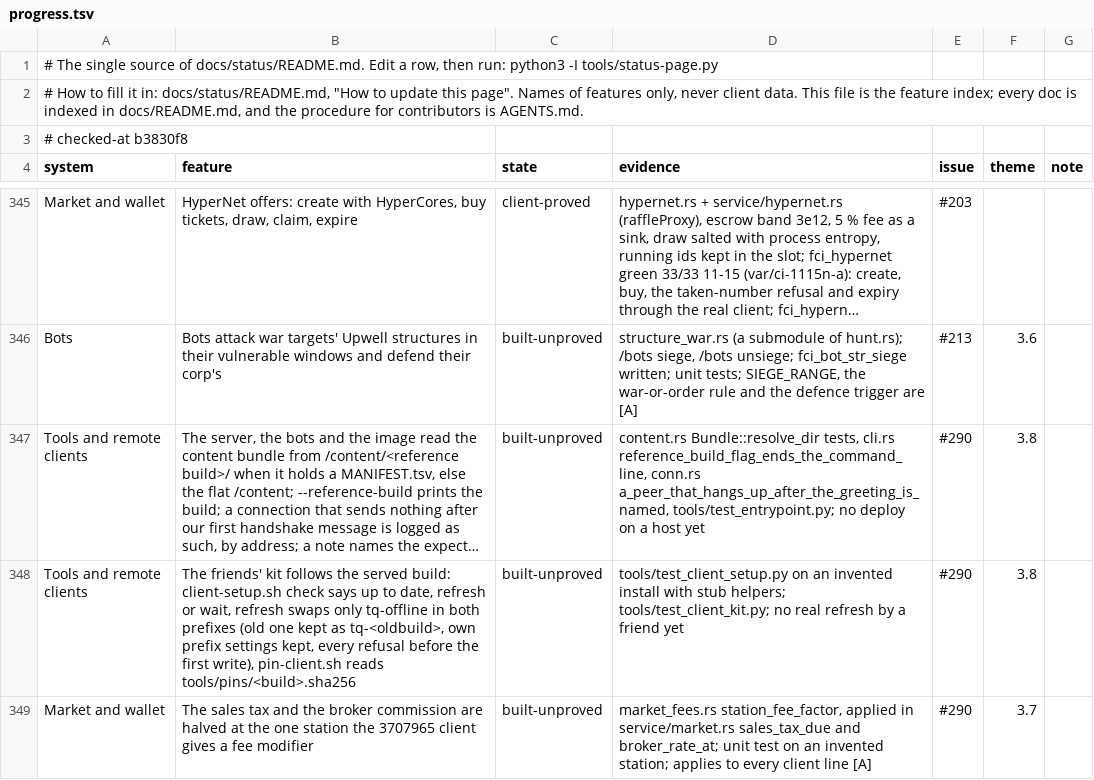
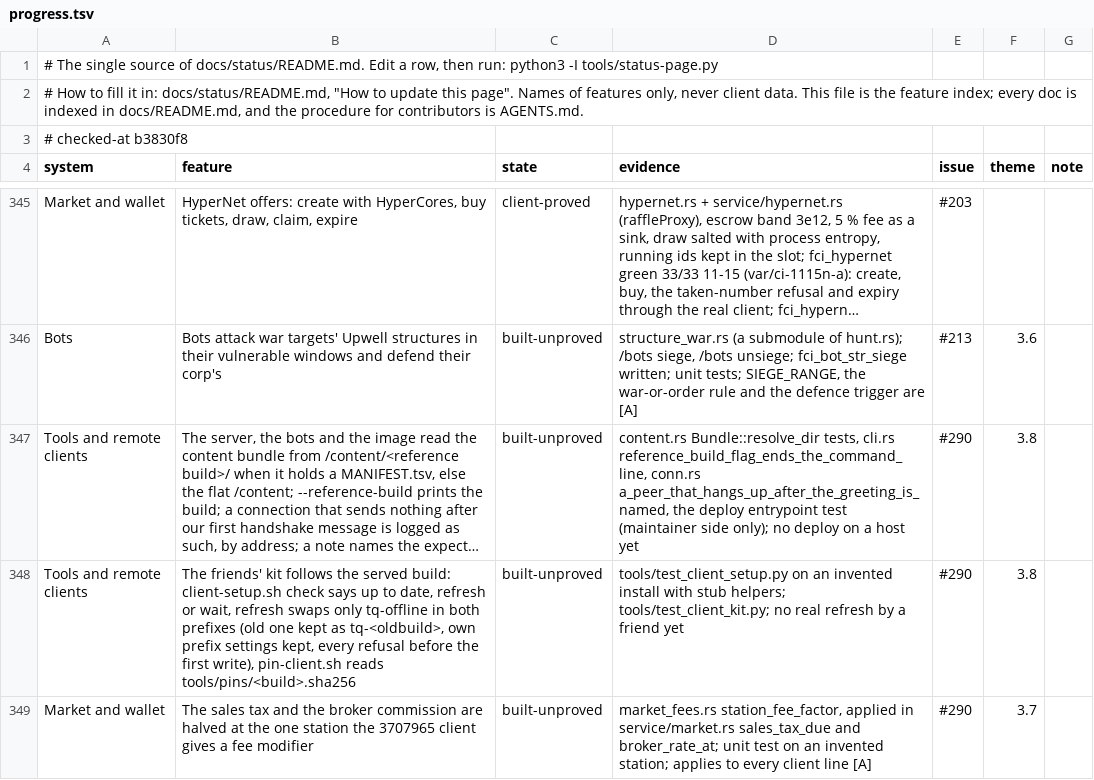
Before and after one commit to hotshotjosh/space-offline, a TSV file: docs/status/progress.tsv, drawn as a sheet; only a part is shown, gaps mark what is left out; long unchanged cells end in …; the diff names each change by its address in the sheet, - before the commit and + after, or states it on an @@ line.

```diff
--- a/docs/status/progress.tsv
+++ b/docs/status/progress.tsv
-D347 (evidence): …conn.rs a_peer_that_hangs_up_after_the_greeting_is_named, tools/test_entrypoint.py; no deploy…
+D347 (evidence): …conn.rs a_peer_that_hangs_up_after_the_greeting_is_named, the deploy entrypoint test (maintainer side only); no deploy…
```
Also changed, not shown: 1 other file.
